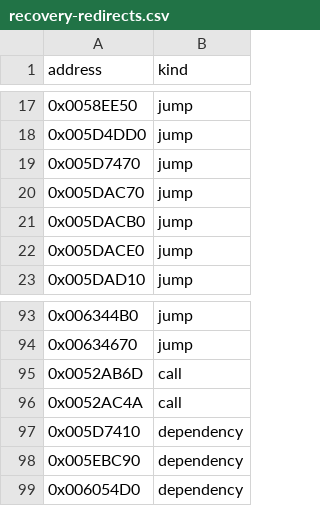
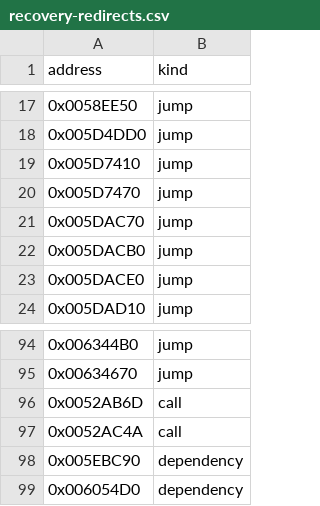
Before and after one commit to fran6co/OpenSMACX, a CSV file: docs/recovery-redirects.csv, drawn as a sheet; only a part is shown, gaps mark what is left out.

```diff
--- a/docs/recovery-redirects.csv
+++ b/docs/recovery-redirects.csv
@@ -18,2 +18,3 @@ address,kind
 0x005D4DD0,jump
+0x005D7410,jump
 0x005D7470,jump
@@ -96,3 +97,2 @@ address,kind
 0x0052AC4A,call
-0x005D7410,dependency
 0x005EBC90,dependency
```
Also changed, not shown: docs/recovery-binding-classifications.csv, docs/recovery-overrides.csv, 14 other files.
